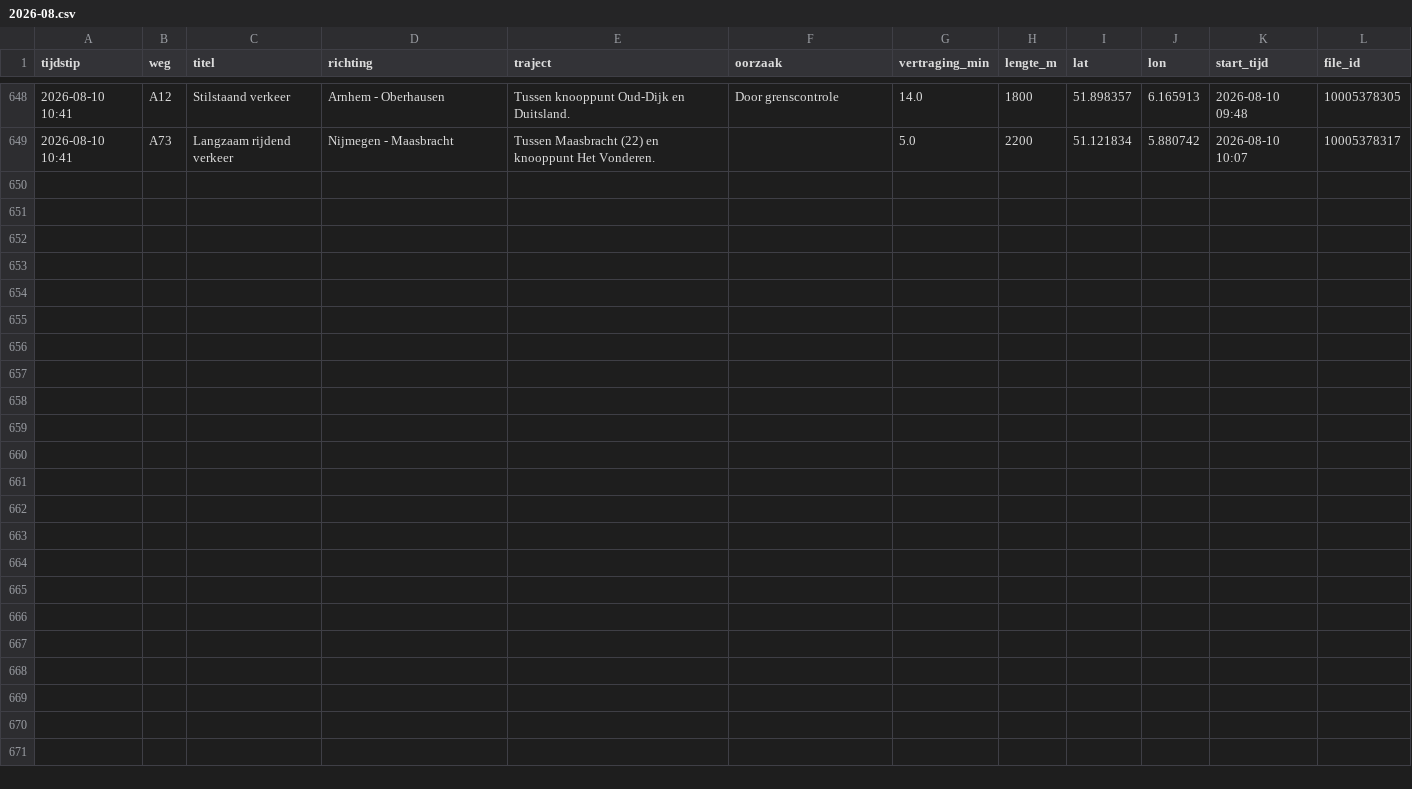
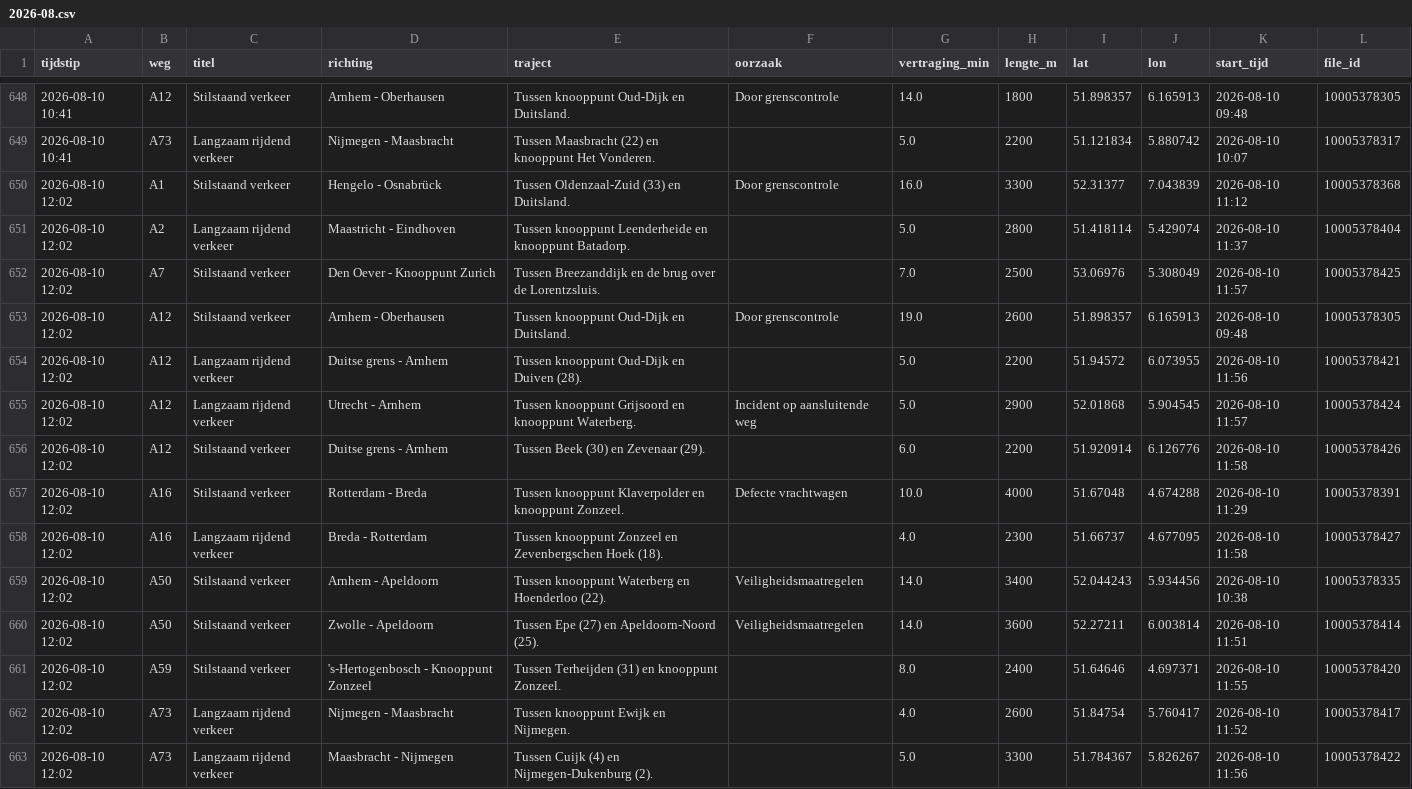
Before and after one commit to YvesW81/test-3, a CSV file: data/files/2026-08.csv, drawn as a sheet; only a part is shown, gaps mark what is left out.

```diff
--- a/data/files/2026-08.csv
+++ b/data/files/2026-08.csv
@@ -649 +649,15 @@ tijdstip,weg,titel,richting,traject,oorzaak,vertraging_min,lengte_m,lat,lon,star
 2026-08-10 10:41,A73,Langzaam rijdend verkeer,Nijmegen - Maasbracht,Tussen Maasbracht (22) en knooppunt Het Vonderen.,,5.0,2200,51.121834,5.880742,2026-08-10 10:07,10005378317
+2026-08-10 12:02,A1,Stilstaand verkeer,Hengelo - Osnabrück,Tussen Oldenzaal-Zuid (33) en Duitsland.,Door grenscontrole,16.0,3300,52.31377,7.043839,2026-08-10 11:12,10005378368
+2026-08-10 12:02,A2,Langzaam rijdend verkeer,Maastricht - Eindhoven,Tussen knooppunt Leenderheide en knooppunt Batadorp.,,5.0,2800,51.418114,5.429074,2026-08-10 11:37,10005378404
+2026-08-10 12:02,A7,Stilstaand verkeer,Den Oever - Knooppunt Zurich,Tussen Breezanddijk en de brug over de Lorentzsluis.,,7.0,2500,53.06976,5.308049,2026-08-10 11:57,10005378425
+2026-08-10 12:02,A12,Stilstaand verkeer,Arnhem - Oberhausen,Tussen knooppunt Oud-Dijk en Duitsland.,Door grenscontrole,19.0,2600,51.898357,6.165913,2026-08-10 09:48,10005378305
+2026-08-10 12:02,A12,Langzaam rijdend verkeer,Duitse grens - Arnhem,Tussen knooppunt Oud-Dijk en Duiven (28).,,5.0,2200,51.94572,6.073955,2026-08-10 11:56,10005378421
+2026-08-10 12:02,A12,Langzaam rijdend verkeer,Utrecht - Arnhem,Tussen knooppunt Grijsoord en knooppunt Waterberg.,Incident op aansluitende weg,5.0,2900,52.01868,5.904545,2026-08-10 11:57,10005378424
+2026-08-10 12:02,A12,Stilstaand verkeer,Duitse grens - Arnhem,Tussen Beek (30) en Zevenaar (29).,,6.0,2200,51.920914,6.126776,2026-08-10 11:58,10005378426
+2026-08-10 12:02,A16,Stilstaand verkeer,Rotterdam - Breda,Tussen knooppunt Klaverpolder en knooppunt Zonzeel.,Defecte vrachtwagen,10.0,4000,51.67048,4.674288,2026-08-10 11:29,10005378391
+2026-08-10 12:02,A16,Langzaam rijdend verkeer,Breda - Rotterdam,Tussen knooppunt Zonzeel en Zevenbergschen Hoek (18).,,4.0,2300,51.66737,4.677095,2026-08-10 11:58,10005378427
+2026-08-10 12:02,A50,Stilstaand verkeer,Arnhem - Apeldoorn,Tussen knooppunt Waterberg en Hoenderloo (22).,Veiligheidsmaatregelen,14.0,3400,52.044243,5.934456,2026-08-10 10:38,10005378335
+2026-08-10 12:02,A50,Stilstaand verkeer,Zwolle - Apeldoorn,Tussen Epe (27) en Apeldoorn-Noord (25).,Veiligheidsmaatregelen,14.0,3600,52.27211,6.003814,2026-08-10 11:51,10005378414
+2026-08-10 12:02,A59,Stilstaand verkeer,'s-Hertogenbosch - Knooppunt Zonzeel,Tussen Terheijden (31) en knooppunt Zonzeel.,,8.0,2400,51.64646,4.697371,2026-08-10 11:55,10005378420
+2026-08-10 12:02,A73,Langzaam rijdend verkeer,Nijmegen - Maasbracht,Tussen knooppunt Ewijk en Nijmegen.,,4.0,2600,51.84754,5.760417,2026-08-10 11:52,10005378417
+2026-08-10 12:02,A73,Langzaam rijdend verkeer,Maasbracht - Nijmegen,Tussen Cuijk (4) en Nijmegen-Dukenburg (2).,,5.0,3300,51.784367,5.826267,2026-08-10 11:56,10005378422
```
Also changed, not shown: data/totalen.csv.
